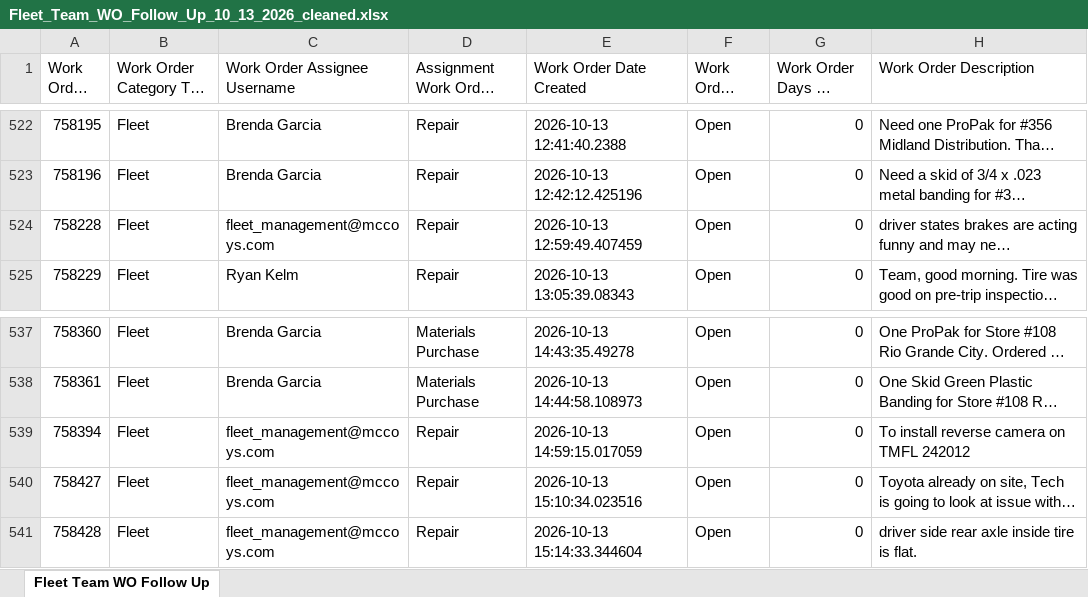
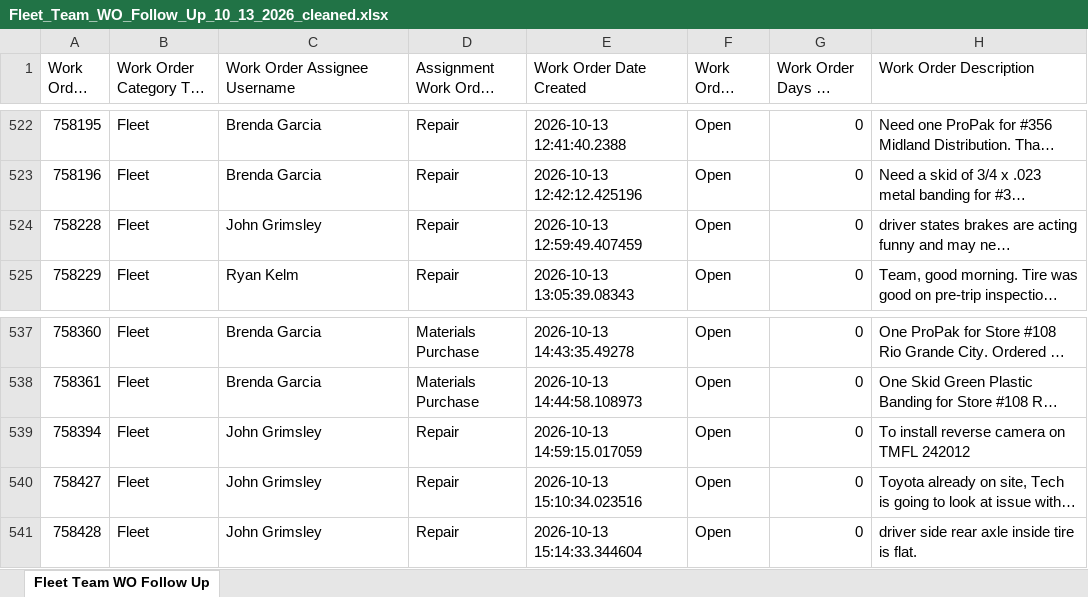
Before and after one commit to julianchetlange-svg/Fleet-WO-Follow-Up, an Excel workbook: Fleet_Team_WO_Follow_Up_10_13_2026_cleaned.xlsx, sheet Fleet Team WO Follow Up, drawn as a sheet; only a part is shown, gaps mark what is left out; long unchanged cells end in …; values as stored, in another font and other column widths than the file's, no borders; the diff names each change by its address in the sheet, - before the commit and + after, or states it on an @@ line.

```diff
--- a/Fleet_Team_WO_Follow_Up_10_13_2026_cleaned.xlsx (sheet Fleet Team WO Follow Up)
+++ b/Fleet_Team_WO_Follow_Up_10_13_2026_cleaned.xlsx (sheet Fleet Team WO Follow Up)
-C524 (Work Order Assignee Username): fleet_management@mccoys.com
+C524 (Work Order Assignee Username): John Grimsley
-C539:C541 (Work Order Assignee Username): fleet_management@mccoys.com
+C539:C541 (Work Order Assignee Username): John Grimsley
```
